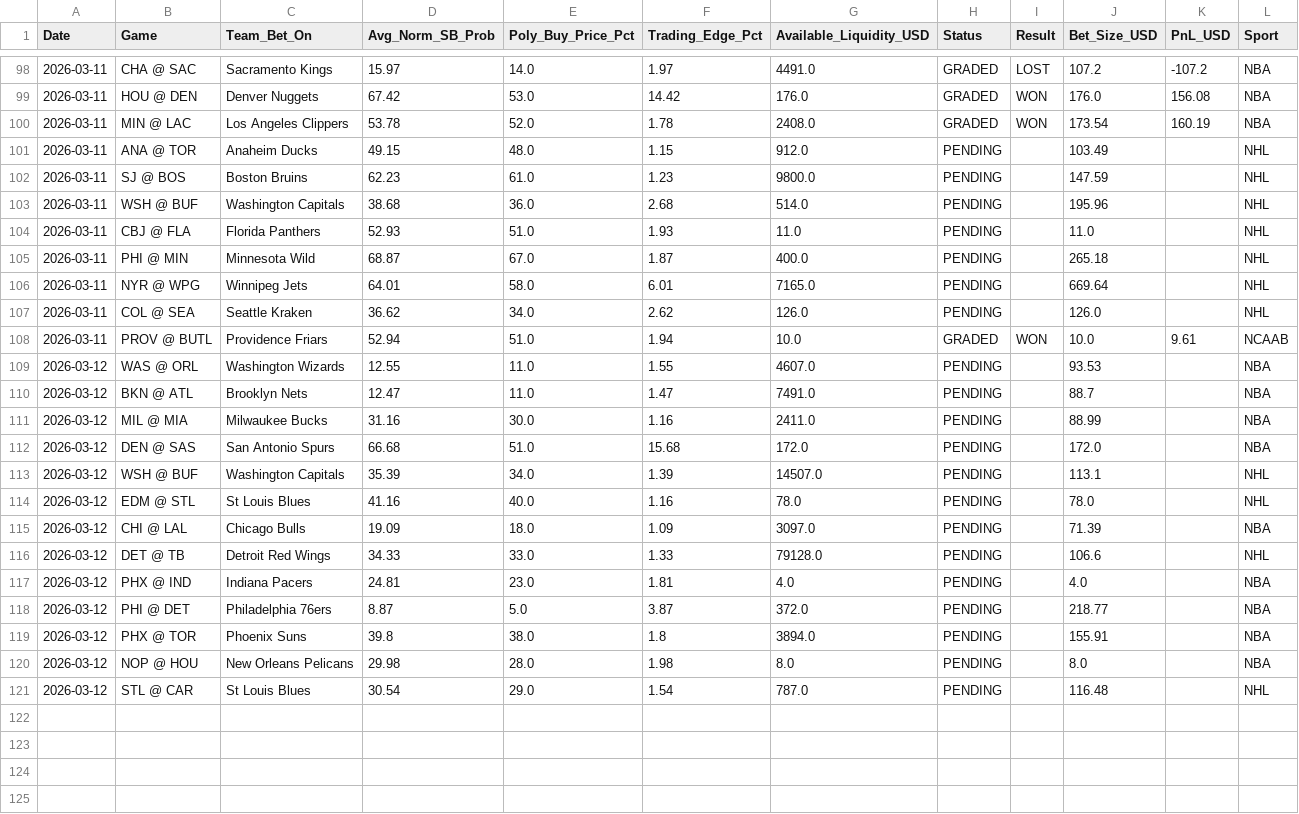
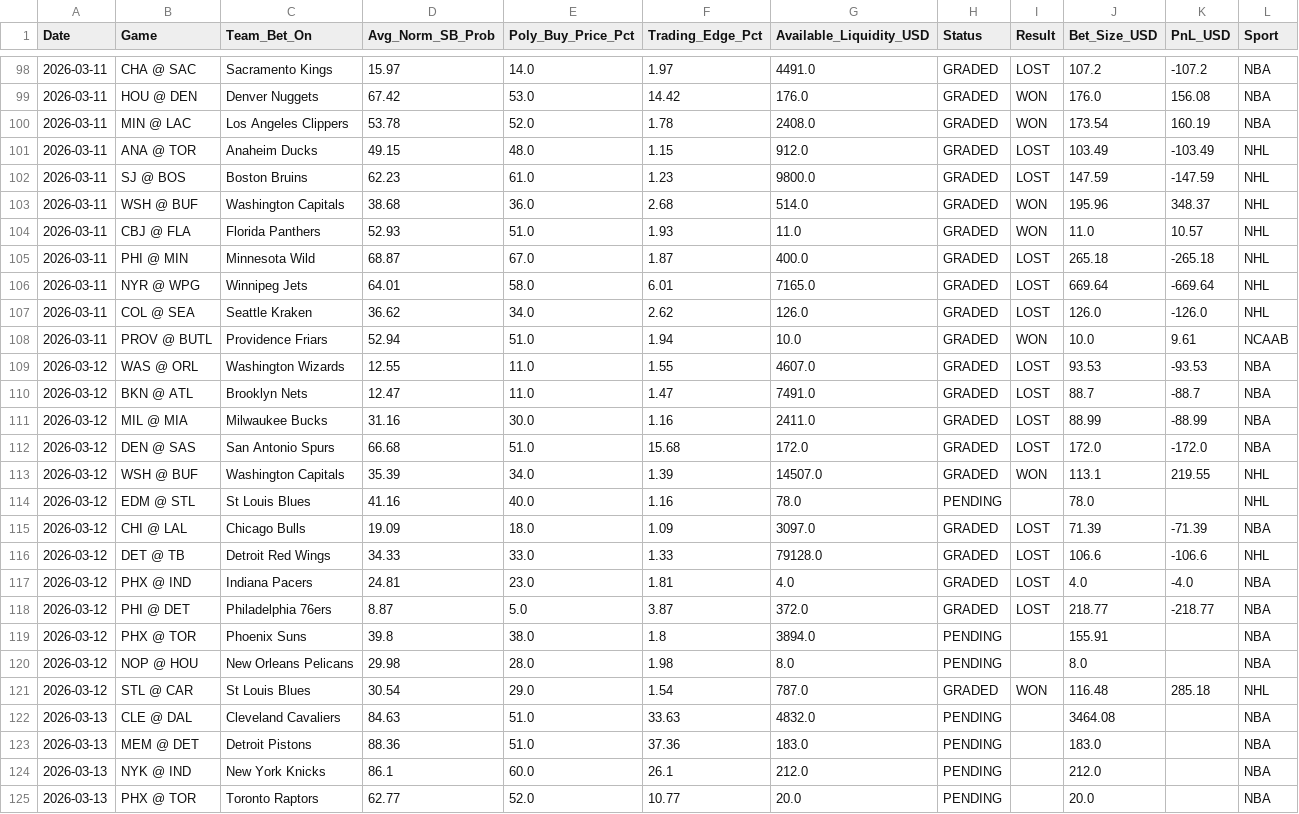
Before and after one commit to pmatorras/poly-bot, a CSV file: data/paper_trades.csv, drawn as a sheet; only a part is shown, gaps mark what is left out; the diff covers the shown part only.

```diff
--- a/data/paper_trades.csv
+++ b/data/paper_trades.csv
@@ -100,22 +100,26 @@ Date,Game,Team_Bet_On,Avg_Norm_SB_Prob,Poly_Buy_Price_Pct,Trading_Edge_Pct,Avail
 2026-03-11,MIN @ LAC,Los Angeles Clippers,53.78,52.0,1.78,2408.0,GRADED,WON,173.54,160.19,NBA
-2026-03-11,ANA @ TOR,Anaheim Ducks,49.15,48.0,1.15,912.0,PENDING,,103.49,,NHL
-2026-03-11,SJ @ BOS,Boston Bruins,62.23,61.0,1.23,9800.0,PENDING,,147.59,,NHL
-2026-03-11,WSH @ BUF,Washington Capitals,38.68,36.0,2.68,514.0,PENDING,,195.96,,NHL
-2026-03-11,CBJ @ FLA,Florida Panthers,52.93,51.0,1.93,11.0,PENDING,,11.0,,NHL
-2026-03-11,PHI @ MIN,Minnesota Wild,68.87,67.0,1.87,400.0,PENDING,,265.18,,NHL
-2026-03-11,NYR @ WPG,Winnipeg Jets,64.01,58.0,6.01,7165.0,PENDING,,669.64,,NHL
-2026-03-11,COL @ SEA,Seattle Kraken,36.62,34.0,2.62,126.0,PENDING,,126.0,,NHL
+2026-03-11,ANA @ TOR,Anaheim Ducks,49.15,48.0,1.15,912.0,GRADED,LOST,103.49,-103.49,NHL
+2026-03-11,SJ @ BOS,Boston Bruins,62.23,61.0,1.23,9800.0,GRADED,LOST,147.59,-147.59,NHL
+2026-03-11,WSH @ BUF,Washington Capitals,38.68,36.0,2.68,514.0,GRADED,WON,195.96,348.37,NHL
+2026-03-11,CBJ @ FLA,Florida Panthers,52.93,51.0,1.93,11.0,GRADED,WON,11.0,10.57,NHL
+2026-03-11,PHI @ MIN,Minnesota Wild,68.87,67.0,1.87,400.0,GRADED,LOST,265.18,-265.18,NHL
+2026-03-11,NYR @ WPG,Winnipeg Jets,64.01,58.0,6.01,7165.0,GRADED,LOST,669.64,-669.64,NHL
+2026-03-11,COL @ SEA,Seattle Kraken,36.62,34.0,2.62,126.0,GRADED,LOST,126.0,-126.0,NHL
 2026-03-11,PROV @ BUTL,Providence Friars,52.94,51.0,1.94,10.0,GRADED,WON,10.0,9.61,NCAAB
-2026-03-12,WAS @ ORL,Washington Wizards,12.55,11.0,1.55,4607.0,PENDING,,93.53,,NBA
-2026-03-12,BKN @ ATL,Brooklyn Nets,12.47,11.0,1.47,7491.0,PENDING,,88.7,,NBA
-2026-03-12,MIL @ MIA,Milwaukee Bucks,31.16,30.0,1.16,2411.0,PENDING,,88.99,,NBA
-2026-03-12,DEN @ SAS,San Antonio Spurs,66.68,51.0,15.68,172.0,PENDING,,172.0,,NBA
-2026-03-12,WSH @ BUF,Washington Capitals,35.39,34.0,1.39,14507.0,PENDING,,113.1,,NHL
+2026-03-12,WAS @ ORL,Washington Wizards,12.55,11.0,1.55,4607.0,GRADED,LOST,93.53,-93.53,NBA
+2026-03-12,BKN @ ATL,Brooklyn Nets,12.47,11.0,1.47,7491.0,GRADED,LOST,88.7,-88.7,NBA
+2026-03-12,MIL @ MIA,Milwaukee Bucks,31.16,30.0,1.16,2411.0,GRADED,LOST,88.99,-88.99,NBA
+2026-03-12,DEN @ SAS,San Antonio Spurs,66.68,51.0,15.68,172.0,GRADED,LOST,172.0,-172.0,NBA
+2026-03-12,WSH @ BUF,Washington Capitals,35.39,34.0,1.39,14507.0,GRADED,WON,113.1,219.55,NHL
 2026-03-12,EDM @ STL,St Louis Blues,41.16,40.0,1.16,78.0,PENDING,,78.0,,NHL
-2026-03-12,CHI @ LAL,Chicago Bulls,19.09,18.0,1.09,3097.0,PENDING,,71.39,,NBA
-2026-03-12,DET @ TB,Detroit Red Wings,34.33,33.0,1.33,79128.0,PENDING,,106.6,,NHL
-2026-03-12,PHX @ IND,Indiana Pacers,24.81,23.0,1.81,4.0,PENDING,,4.0,,NBA
-2026-03-12,PHI @ DET,Philadelphia 76ers,8.87,5.0,3.87,372.0,PENDING,,218.77,,NBA
+2026-03-12,CHI @ LAL,Chicago Bulls,19.09,18.0,1.09,3097.0,GRADED,LOST,71.39,-71.39,NBA
+2026-03-12,DET @ TB,Detroit Red Wings,34.33,33.0,1.33,79128.0,GRADED,LOST,106.6,-106.6,NHL
+2026-03-12,PHX @ IND,Indiana Pacers,24.81,23.0,1.81,4.0,GRADED,LOST,4.0,-4.0,NBA
+2026-03-12,PHI @ DET,Philadelphia 76ers,8.87,5.0,3.87,372.0,GRADED,LOST,218.77,-218.77,NBA
 2026-03-12,PHX @ TOR,Phoenix Suns,39.8,38.0,1.8,3894.0,PENDING,,155.91,,NBA
 2026-03-12,NOP @ HOU,New Orleans Pelicans,29.98,28.0,1.98,8.0,PENDING,,8.0,,NBA
-2026-03-12,STL @ CAR,St Louis Blues,30.54,29.0,1.54,787.0,PENDING,,116.48,,NHL
+2026-03-12,STL @ CAR,St Louis Blues,30.54,29.0,1.54,787.0,GRADED,WON,116.48,285.18,NHL
+2026-03-13,CLE @ DAL,Cleveland Cavaliers,84.63,51.0,33.63,4832.0,PENDING,,3464.08,,NBA
+2026-03-13,MEM @ DET,Detroit Pistons,88.36,51.0,37.36,183.0,PENDING,,183.0,,NBA
+2026-03-13,NYK @ IND,New York Knicks,86.1,60.0,26.1,212.0,PENDING,,212.0,,NBA
+2026-03-13,PHX @ TOR,Toronto Raptors,62.77,52.0,10.77,20.0,PENDING,,20.0,,NBA
```
Also changed, not shown: 8 added rows elsewhere in this file.
